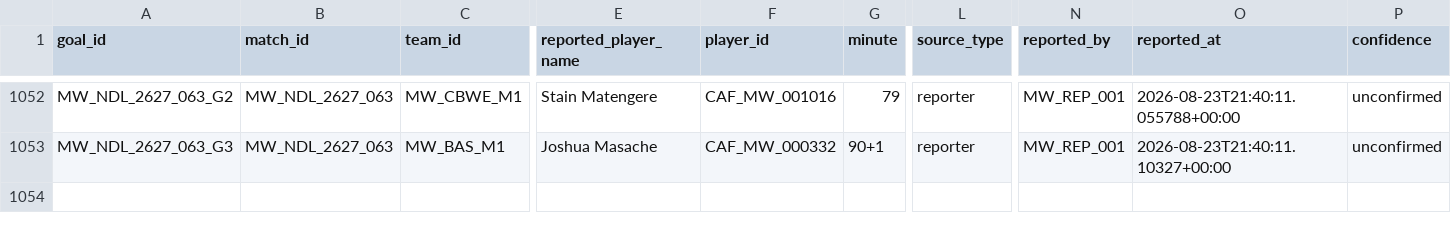
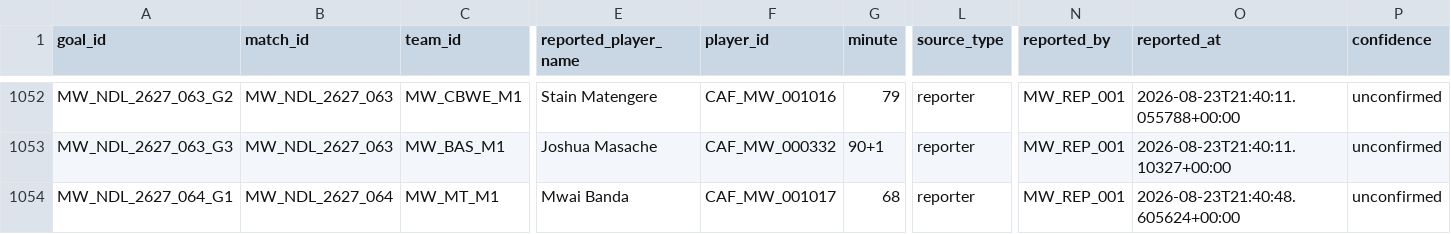
Before and after one commit to theboban5/fb-mw, a CSV file: data/canonical/goals.csv, drawn as a sheet; only a part is shown, gaps mark what is left out; rows hold the shown columns only; the diff names each change by its address in the sheet, - before the commit and + after, or states it on an @@ line.

```diff
--- a/data/canonical/goals.csv
+++ b/data/canonical/goals.csv
+row 1054: MW_NDL_2627_064_G1 | MW_NDL_2627_064 | MW_MT_M1 | Mwai Banda | CAF_MW_001017 | 68 | reporter | MW_REP_001 | 2026-08-23T21:40:48.605624+00:00 | unconfirmed
```
Also changed, not shown: data/canonical/matches.csv, data/canonical/players.csv.
